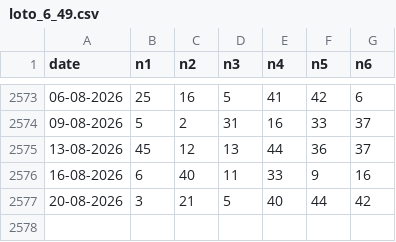
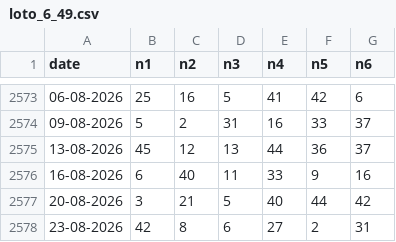
Before and after one commit to ciprianbodu/LOTO, a CSV file: _ISTORIC/loto_6_49.csv, drawn as a sheet; only a part is shown, gaps mark what is left out; the diff names each change by its address in the sheet, - before the commit and + after, or states it on an @@ line.

Commit message:
auto: update istoric extrageri (24.08.2026)

```diff
--- a/_ISTORIC/loto_6_49.csv
+++ b/_ISTORIC/loto_6_49.csv
+row 2578: 23-08-2026 | 42 | 8 | 6 | 27 | 2 | 31
```
